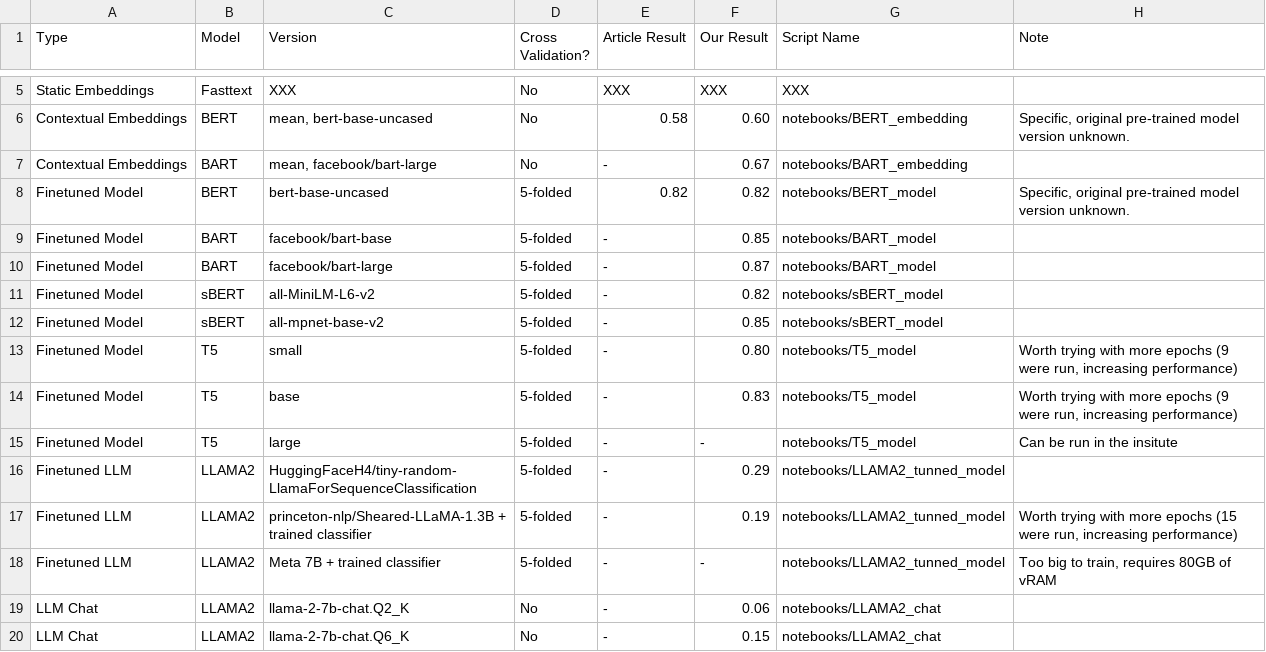
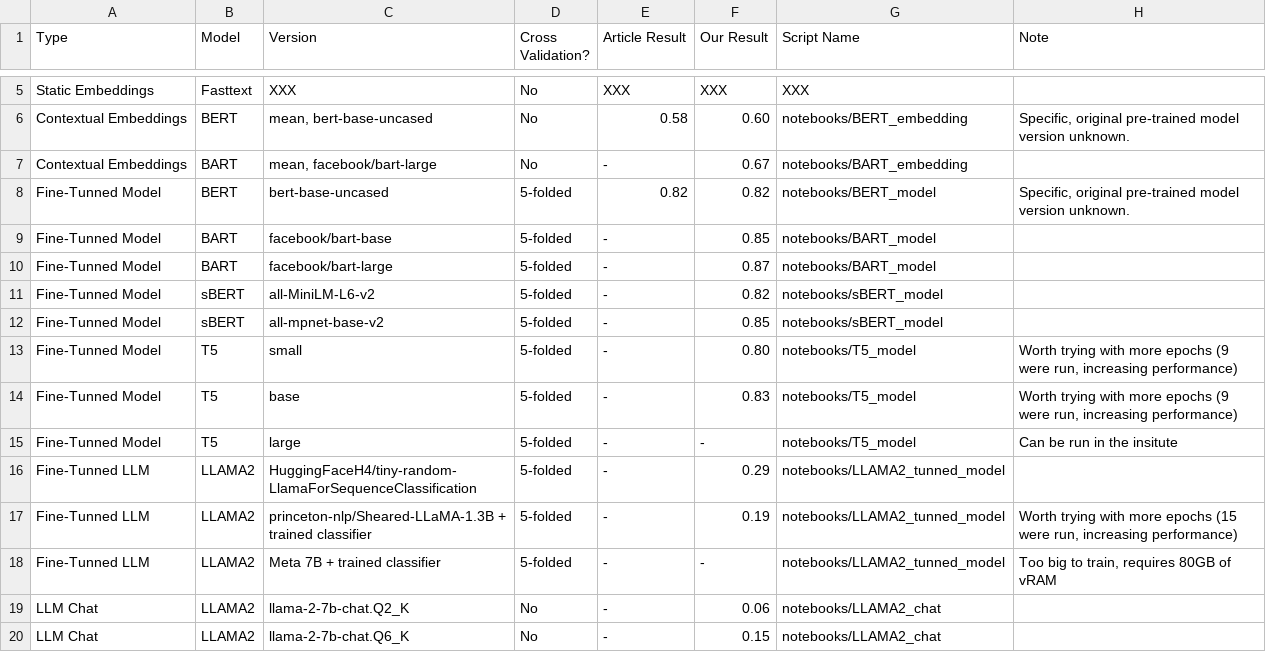
Before and after one commit to Helingc/SentencesRelatedness24, a CSV file: results.csv, drawn as a sheet; only a part is shown, gaps mark what is left out.

```diff
--- a/results.csv
+++ b/results.csv
@@ -7,13 +7,13 @@ Contextual Embeddings,BERT,"mean,  bert-base-uncased",No,0.58,0.60,notebooks/BER
 Contextual Embeddings,BART,"mean,  facebook/bart-large",No,-,0.67,notebooks/BART_embedding,
-Finetuned Model,BERT,bert-base-uncased,5-folded,0.82,0.82,notebooks/BERT_model,"Specific, original pre-trained model version unknown."
-Finetuned Model,BART,facebook/bart-base,5-folded,-,0.85,notebooks/BART_model,
-Finetuned Model,BART,facebook/bart-large,5-folded,-,0.87,notebooks/BART_model,
-Finetuned Model,sBERT,all-MiniLM-L6-v2,5-folded,-,0.82,notebooks/sBERT_model,
-Finetuned Model,sBERT,all-mpnet-base-v2,5-folded,-,0.85,notebooks/sBERT_model,
-Finetuned Model,T5,small,5-folded,-,0.80,notebooks/T5_model,"Worth trying with more epochs (9 were run, increasing performance)"
-Finetuned Model,T5,base,5-folded,-,0.83,notebooks/T5_model,"Worth trying with more epochs (9 were run, increasing performance)"
-Finetuned Model,T5,large,5-folded,-,-,notebooks/T5_model,Can be run in the insitute
-Finetuned LLM,LLAMA2,HuggingFaceH4/tiny-random-LlamaForSequenceClassification,5-folded,-,0.29,notebooks/LLAMA2_tunned_model,
-Finetuned LLM,LLAMA2,princeton-nlp/Sheared-LLaMA-1.3B + trained classifier,5-folded,-,0.19,notebooks/LLAMA2_tunned_model,"Worth trying with more epochs (15 were run, increasing performance)"
-Finetuned LLM,LLAMA2,Meta 7B + trained classifier,5-folded,-,-,notebooks/LLAMA2_tunned_model,"Too big to train, requires 80GB of vRAM"
+Fine-Tunned Model,BERT,bert-base-uncased,5-folded,0.82,0.82,notebooks/BERT_model,"Specific, original pre-trained model version unknown."
+Fine-Tunned Model,BART,facebook/bart-base,5-folded,-,0.85,notebooks/BART_model,
+Fine-Tunned Model,BART,facebook/bart-large,5-folded,-,0.87,notebooks/BART_model,
+Fine-Tunned Model,sBERT,all-MiniLM-L6-v2,5-folded,-,0.82,notebooks/sBERT_model,
+Fine-Tunned Model,sBERT,all-mpnet-base-v2,5-folded,-,0.85,notebooks/sBERT_model,
+Fine-Tunned Model,T5,small,5-folded,-,0.80,notebooks/T5_model,"Worth trying with more epochs (9 were run, increasing performance)"
+Fine-Tunned Model,T5,base,5-folded,-,0.83,notebooks/T5_model,"Worth trying with more epochs (9 were run, increasing performance)"
+Fine-Tunned Model,T5,large,5-folded,-,-,notebooks/T5_model,Can be run in the insitute
+Fine-Tunned LLM,LLAMA2,HuggingFaceH4/tiny-random-LlamaForSequenceClassification,5-folded,-,0.29,notebooks/LLAMA2_tunned_model,
+Fine-Tunned LLM,LLAMA2,princeton-nlp/Sheared-LLaMA-1.3B + trained classifier,5-folded,-,0.19,notebooks/LLAMA2_tunned_model,"Worth trying with more epochs (15 were run, increasing performance)"
+Fine-Tunned LLM,LLAMA2,Meta 7B + trained classifier,5-folded,-,-,notebooks/LLAMA2_tunned_model,"Too big to train, requires 80GB of vRAM"
 LLM Chat,LLAMA2,llama-2-7b-chat.Q2_K,No,-,0.06,notebooks/LLAMA2_chat,
```
Also changed, not shown: 9 other files.
